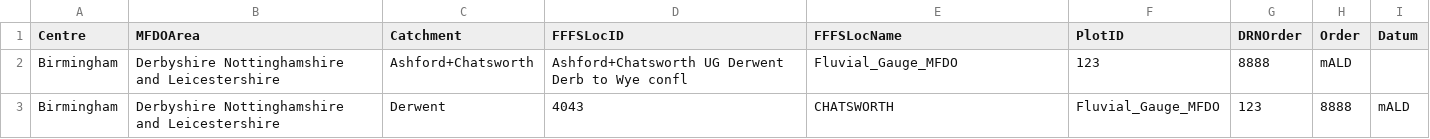
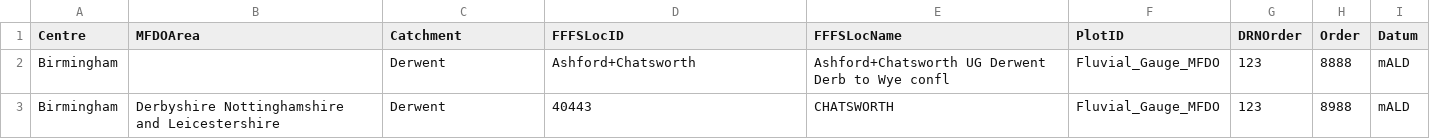
Before and after one commit to DEFRA/future-flood-forecasting-web-portal-importer, a CSV file: testing/fluvial_forecast_location_files/some-data-rows-missing-values.csv, drawn as a sheet.

```diff
--- a/testing/fluvial_forecast_location_files/some-data-rows-missing-values.csv
+++ b/testing/fluvial_forecast_location_files/some-data-rows-missing-values.csv
@@ -1,3 +1,3 @@
 Centre,MFDOArea,Catchment,FFFSLocID,FFFSLocName,PlotID,DRNOrder,Order,Datum
-Birmingham,Derbyshire Nottinghamshire and Leicestershire,Ashford+Chatsworth,Ashford+Chatsworth UG Derwent Derb to Wye confl,Fluvial_Gauge_MFDO,123,8888,mALD
-Birmingham,Derbyshire Nottinghamshire and Leicestershire,Derwent,4043,CHATSWORTH,Fluvial_Gauge_MFDO,123,8888,mALD
+Birmingham,,Derwent,Ashford+Chatsworth,Ashford+Chatsworth UG Derwent Derb to Wye confl,Fluvial_Gauge_MFDO,123,8888,mALD
+Birmingham,Derbyshire Nottinghamshire and Leicestershire,Derwent,40443,CHATSWORTH,Fluvial_Gauge_MFDO,123,8988,mALD
```
Also changed, not shown: 29 other files.
